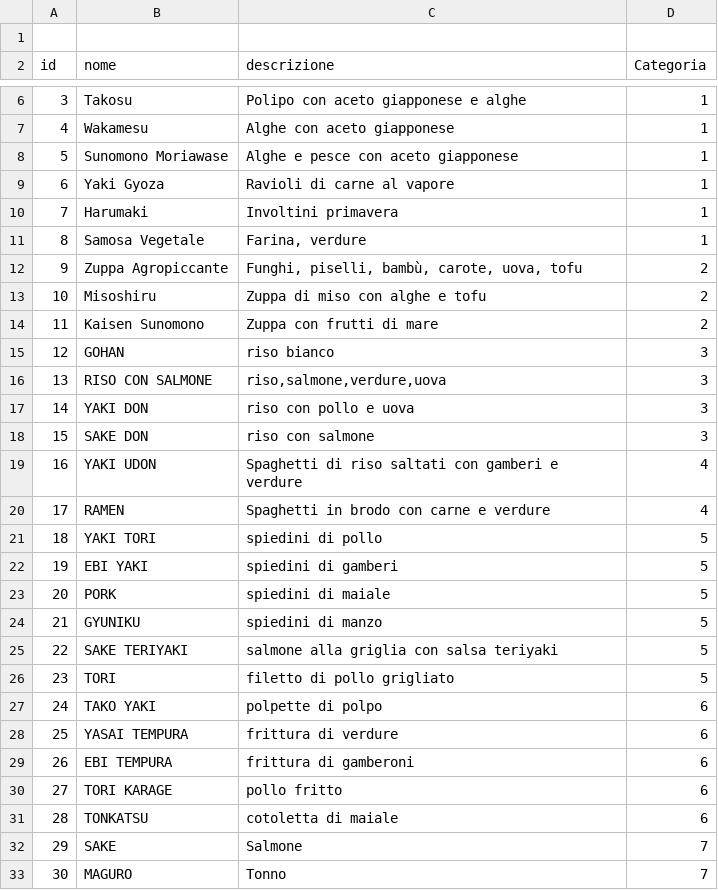
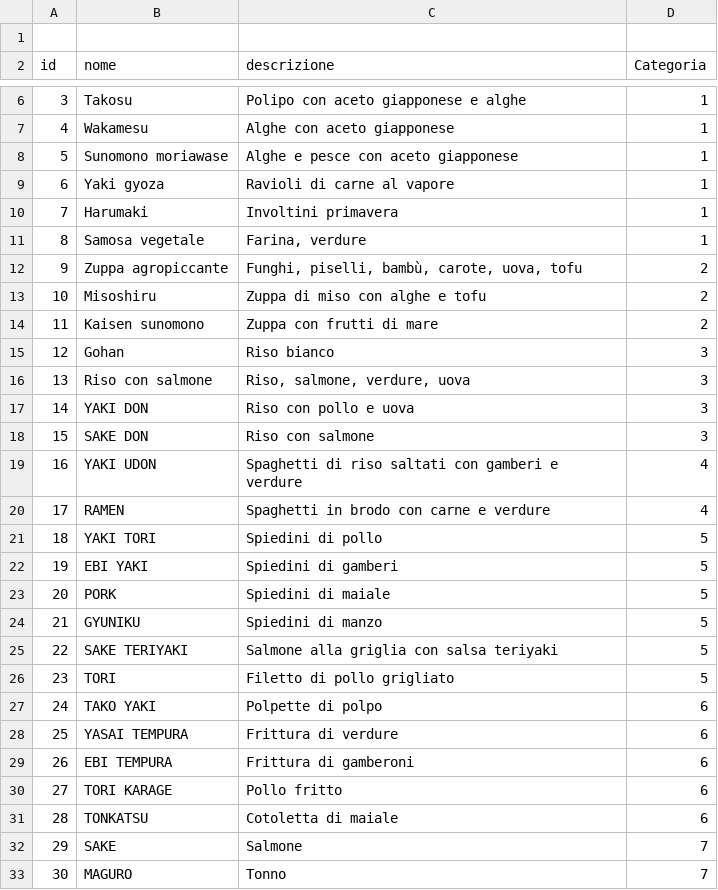
Before and after one commit to zucchero-sintattico/sushi-me, a CSV file: db/piatti.csv, drawn as a sheet; only a part is shown, gaps mark what is left out; the diff covers the shown part only.

```diff
--- a/db/piatti.csv
+++ b/db/piatti.csv
@@ -7,26 +7,26 @@ id;nome;descrizione;Categoria;
 4;Wakamesu;Alghe con aceto giapponese;1;
-5;Sunomono Moriawase;Alghe e pesce con aceto giapponese;1;
-6;Yaki Gyoza;Ravioli di carne al vapore;1;
+5;Sunomono moriawase;Alghe e pesce con aceto giapponese;1;
+6;Yaki gyoza;Ravioli di carne al vapore;1;
 7;Harumaki;Involtini primavera;1;
-8;Samosa Vegetale;Farina, verdure;1;
-9;Zuppa Agropiccante; Funghi, piselli, bambù, carote, uova, tofu;2;
+8;Samosa vegetale;Farina, verdure;1;
+9;Zuppa agropiccante;Funghi, piselli, bambù, carote, uova, tofu;2;
 10;Misoshiru;Zuppa di miso con alghe e tofu;2;
-11;Kaisen Sunomono;Zuppa con frutti di mare;2;
-12;GOHAN;riso bianco;3;
-13;RISO CON SALMONE;riso,salmone,verdure,uova;3;
-14;YAKI DON;riso con pollo e uova;3;
-15;SAKE DON;riso con salmone;3;
+11;Kaisen sunomono;Zuppa con frutti di mare;2;
+12;Gohan;Riso bianco;3;
+13;Riso con salmone;Riso, salmone, verdure, uova;3;
+14;YAKI DON;Riso con pollo e uova;3;
+15;SAKE DON;Riso con salmone;3;
 16;YAKI UDON;Spaghetti di riso saltati con gamberi e verdure;4;
 17;RAMEN;Spaghetti in brodo con carne e verdure;4;
-18;YAKI TORI;spiedini di pollo;5;
-19;EBI YAKI;spiedini di gamberi;5;
-20;PORK;spiedini di maiale;5;
-21;GYUNIKU;spiedini di manzo;5;
-22;SAKE TERIYAKI;salmone alla griglia con salsa teriyaki;5;
-23;TORI;filetto di pollo grigliato;5;
-24;TAKO YAKI;polpette di polpo;6;
-25;YASAI TEMPURA;frittura di verdure;6;
-26;EBI TEMPURA;frittura di gamberoni;6;
-27;TORI KARAGE;pollo fritto;6;
-28;TONKATSU;cotoletta di maiale;6;
+18;YAKI TORI;Spiedini di pollo;5;
+19;EBI YAKI;Spiedini di gamberi;5;
+20;PORK;Spiedini di maiale;5;
+21;GYUNIKU;Spiedini di manzo;5;
+22;SAKE TERIYAKI;Salmone alla griglia con salsa teriyaki;5;
+23;TORI;Filetto di pollo grigliato;5;
+24;TAKO YAKI;Polpette di polpo;6;
+25;YASAI TEMPURA;Frittura di verdure;6;
+26;EBI TEMPURA;Frittura di gamberoni;6;
+27;TORI KARAGE;Pollo fritto;6;
+28;TONKATSU;Cotoletta di maiale;6;
 29;SAKE;Salmone;7;
```
Also changed, not shown: 26 edited cells elsewhere in this file.
